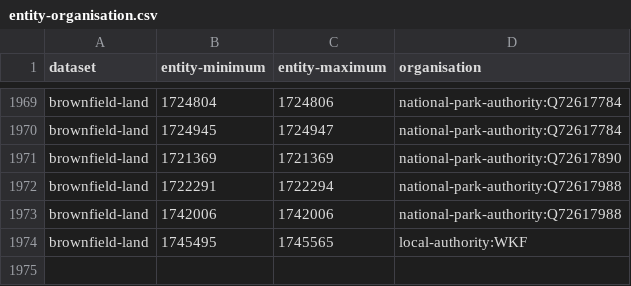
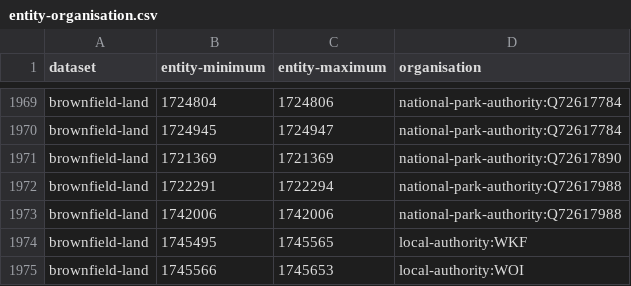
Before and after one commit to digital-land/config, a CSV file: pipeline/brownfield-land/entity-organisation.csv, drawn as a sheet; only a part is shown, gaps mark what is left out.

```diff
--- a/pipeline/brownfield-land/entity-organisation.csv
+++ b/pipeline/brownfield-land/entity-organisation.csv
@@ -1974 +1974,2 @@ brownfield-land,1742006,1742006,national-park-authority:Q72617988
 brownfield-land,1745495,1745565,local-authority:WKF
+brownfield-land,1745566,1745653,local-authority:WOI
```
Also changed, not shown: pipeline/brownfield-land/old-entity.csv, 1 other file.
